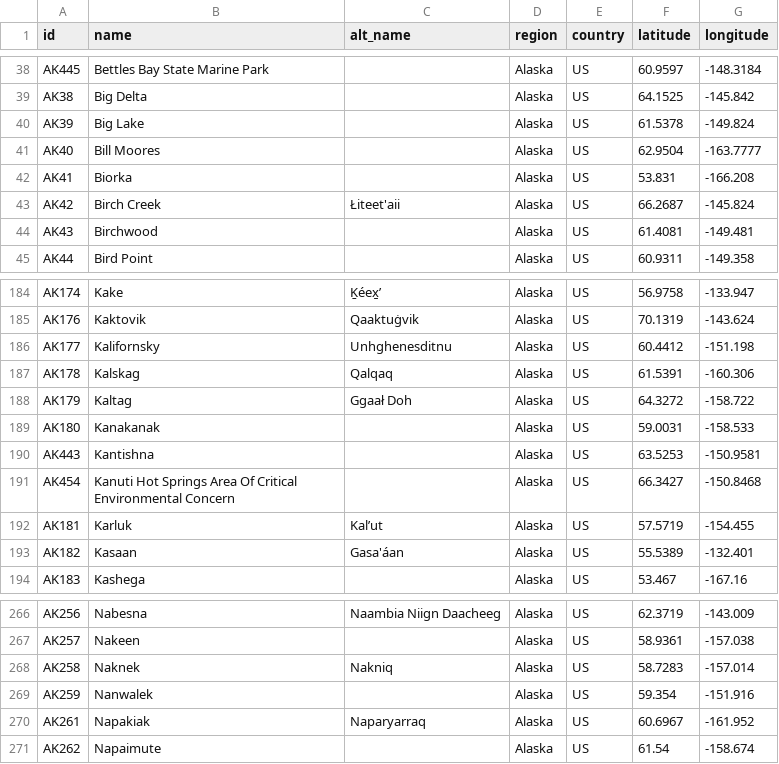
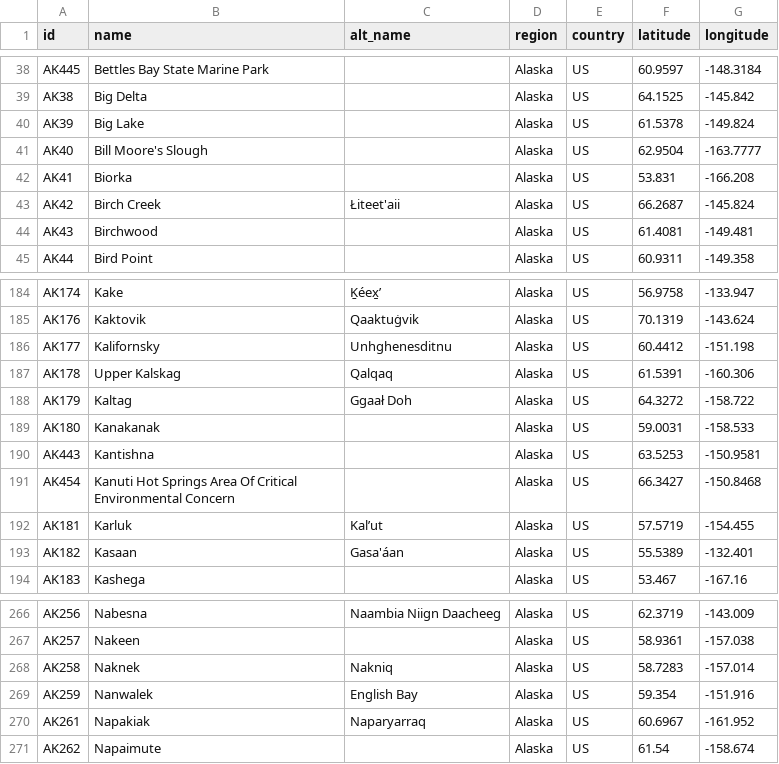
Before and after one commit to ua-snap/geospatial-vector-veracity, a CSV file: vector_data/point/alaska_point_locations.csv, drawn as a sheet; only a part is shown, gaps mark what is left out.

Commit message:
Update alaska_point_locations.csv

```diff
--- a/vector_data/point/alaska_point_locations.csv
+++ b/vector_data/point/alaska_point_locations.csv
@@ -40,3 +40,3 @@ AK38,Big Delta,,Alaska,US,64.1525,-145.842
 AK39,Big Lake,,Alaska,US,61.5378,-149.824
-AK40,Bill Moores,,Alaska,US,62.9504,-163.7777
+AK40,Bill Moore's Slough,,Alaska,US,62.9504,-163.7777
 AK41,Biorka,,Alaska,US,53.831,-166.208
@@ -186,3 +186,3 @@ AK176,Kaktovik,Qaaktuġvik,Alaska,US,70.1319,-143.624
 AK177,Kalifornsky,Unhghenesditnu,Alaska,US,60.4412,-151.198
-AK178,Kalskag,Qalqaq,Alaska,US,61.5391,-160.306
+AK178,Upper Kalskag,Qalqaq,Alaska,US,61.5391,-160.306
 AK179,Kaltag,Ggaał Doh,Alaska,US,64.3272,-158.722
@@ -268,3 +268,3 @@ AK257,Nakeen,,Alaska,US,58.9361,-157.038
 AK258,Naknek,Nakniq,Alaska,US,58.7283,-157.014
-AK259,Nanwalek,,Alaska,US,59.354,-151.916
+AK259,Nanwalek,English Bay,Alaska,US,59.354,-151.916
 AK261,Napakiak,Naparyarraq,Alaska,US,60.6967,-161.952
```
